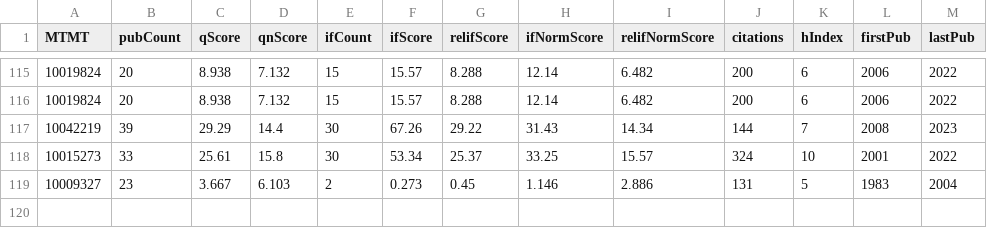
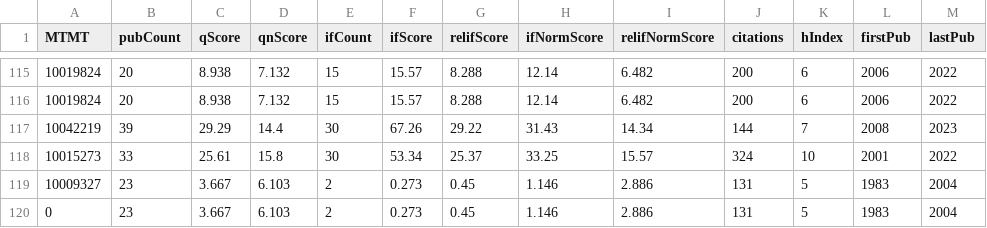
Before and after one commit to faresghezal/streamlit_app, a CSV file: node_person.csv, drawn as a sheet; only a part is shown, gaps mark what is left out; the diff names each change by its address in the sheet, - before the commit and + after, or states it on an @@ line.

```diff
--- a/node_person.csv
+++ b/node_person.csv
+row 120: 0 | 23 | 3.667 | 6.103 | 2 | 0.273 | 0.45 | 1.146 | 2.886 | 131 | 5 | 1983 | 2004
```
Also changed, not shown: 2 other files.
